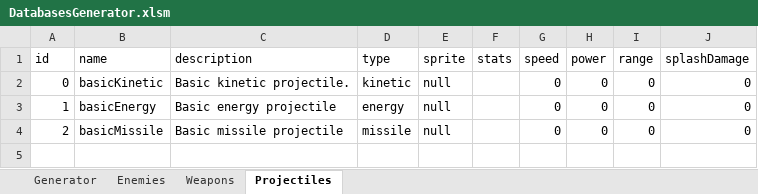
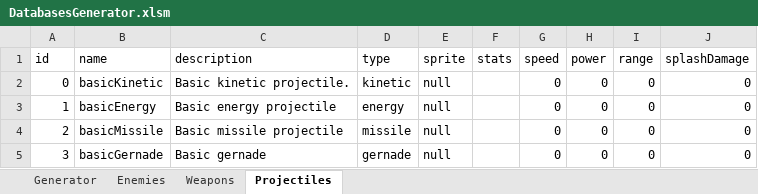
Before and after one commit to Stoicwolfx/Endless, an Excel workbook: Assets/Tools/DatabasesGenerator.xlsm, sheet Projectiles, drawn as a sheet; values as stored, in another font and other column widths than the file's, no borders; the diff names each change by its address in the sheet, - before the commit and + after, or states it on an @@ line.

```diff
--- a/Assets/Tools/DatabasesGenerator.xlsm (sheet Projectiles)
+++ b/Assets/Tools/DatabasesGenerator.xlsm (sheet Projectiles)
+row 5: 3 | basicGernade | Basic gernade | gernade | null |  | 0 | 0 | 0 | 0
```
Also changed, not shown: sheet Weapons, 6 other files.
